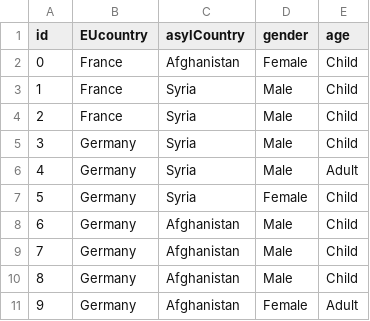
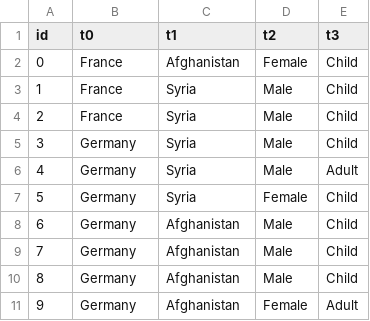
Before and after one commit to m-o-z-i/InfoVis, a CSV file: refugee.csv, drawn as a sheet.

```diff
--- a/refugee.csv
+++ b/refugee.csv
@@ -1,2 +1,2 @@
-"id","EUcountry","asylCountry","gender","age"
+"id","t0","t1","t2","t3"
 0,"France","Afghanistan","Female","Child"
```
Also changed, not shown: 2 other files.
